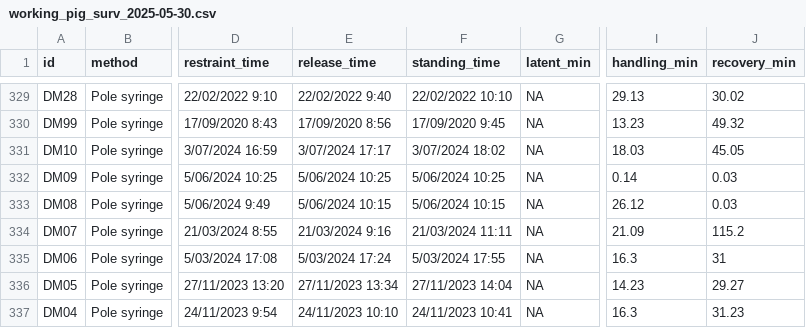
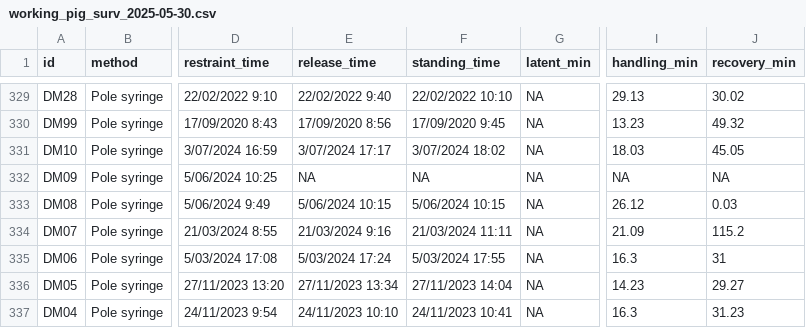
Before and after one commit to AndrewBengsen/pig_handling, a CSV file: input/working_pig_surv_2025-05-30.csv, drawn as a sheet; only a part is shown, gaps mark what is left out; the diff names each change by its address in the sheet, - before the commit and + after, or states it on an @@ line.

```diff
--- a/input/working_pig_surv_2025-05-30.csv
+++ b/input/working_pig_surv_2025-05-30.csv
-E332 (release_time): 5/06/2024 10:25
+E332 (release_time): NA
-F332 (standing_time): 5/06/2024 10:25
+F332 (standing_time): NA
-I332 (handling_min): 0.14
+I332 (handling_min): NA
-J332 (recovery_min): 0.03
+J332 (recovery_min): NA
```
Also changed, not shown: input/repeat_doses.csv, input/working_pig_data_2025-05-30.csv, 5 other files.
